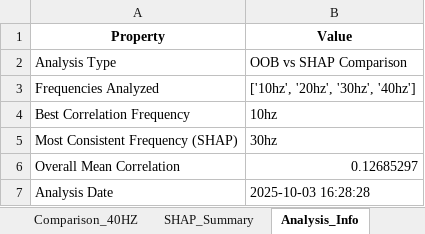
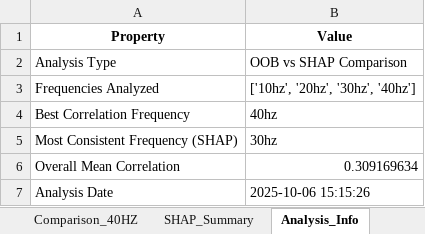
Before and after one commit to efvai/health-asyn-ml, an Excel workbook: notebooks/test_output/oob_vs_shap_comparison_no_load.xlsx, sheet Analysis_Info, drawn as a sheet; values as stored, in another font and other column widths than the file's, no borders; the diff names each change by its address in the sheet, - before the commit and + after, or states it on an @@ line.

```diff
--- a/notebooks/test_output/oob_vs_shap_comparison_no_load.xlsx (sheet Analysis_Info)
+++ b/notebooks/test_output/oob_vs_shap_comparison_no_load.xlsx (sheet Analysis_Info)
-B4 (Value): 10hz
+B4 (Value): 40hz
-B6 (Value): 0.12685297
+B6 (Value): 0.309169634
-B7 (Value): 2025-10-03 16:28:28
+B7 (Value): 2025-10-06 15:15:26
```
Also changed, not shown: sheet Comparison_10HZ, sheet Comparison_20HZ, sheet Comparison_30HZ, sheet Comparison_40HZ, sheet Comparison_Summary, sheet SHAP_Summary, notebooks/test_output/features_20hz_no_load.xlsx, notebooks/test_output/shap_per_class_10hz_no_load.xlsx, 20 other files.
